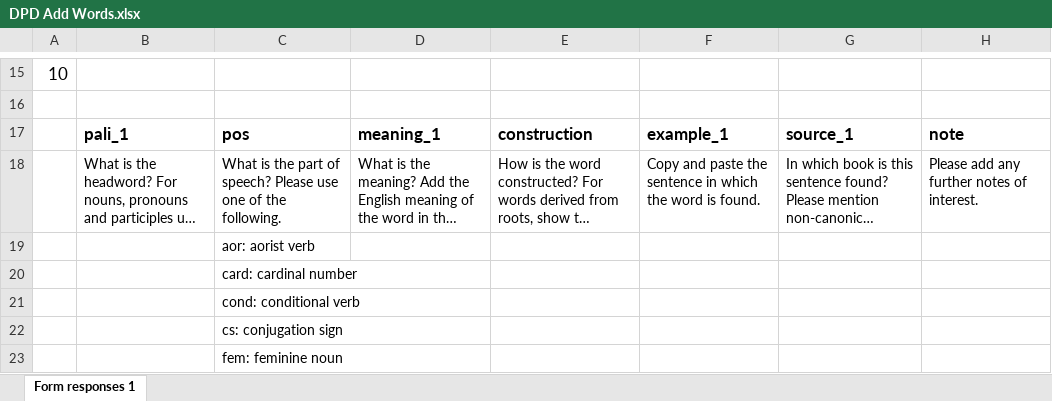
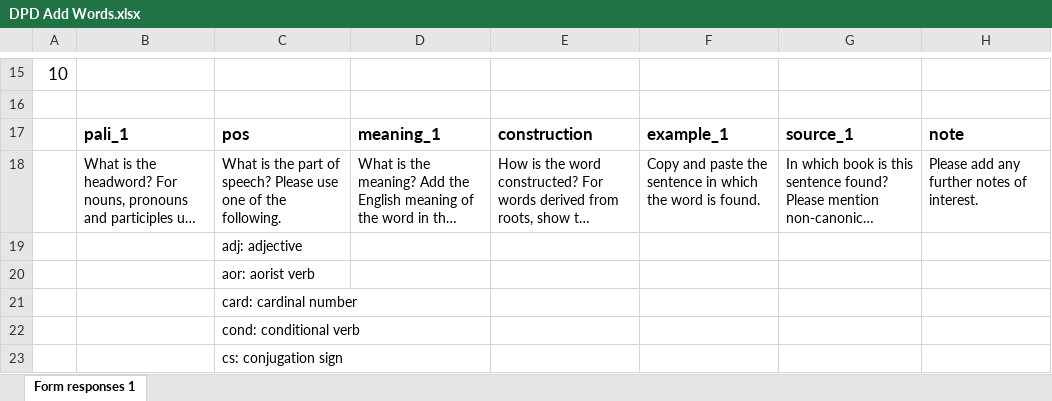
Before and after one commit to digitalpalidictionary/dpd-db, an Excel workbook: misc/DPD Add Words.xlsx, sheet Form responses 1, drawn as a sheet; only a part is shown, gaps mark what is left out; the shorter side is filled out with more unchanged rows; long unchanged cells end in …; values as stored, in another font and other column widths than the file's, no borders; the diff names each change by its address in the sheet, - before the commit and + after, or states it on an @@ line.

Commit message:
data update

```diff
--- a/misc/DPD Add Words.xlsx (sheet Form responses 1)
+++ b/misc/DPD Add Words.xlsx (sheet Form responses 1)
+row 19:  |  | adj: adjective
```
Also changed, not shown: 14 other files.
